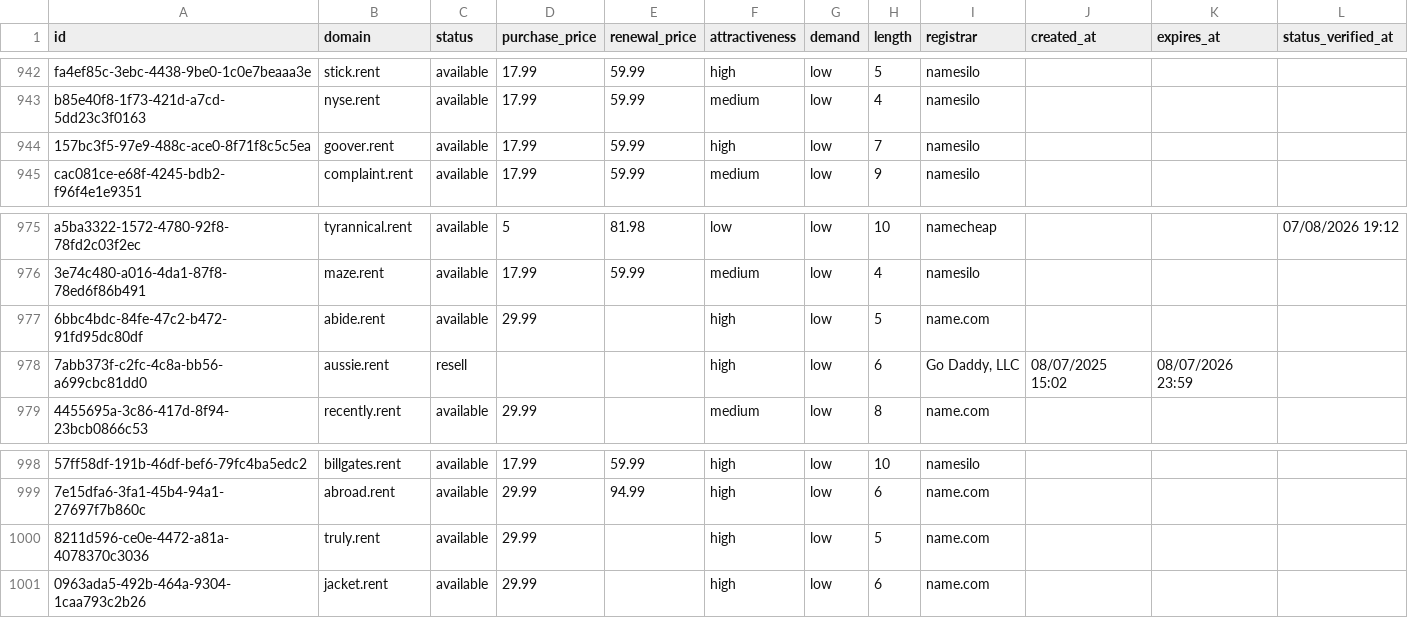
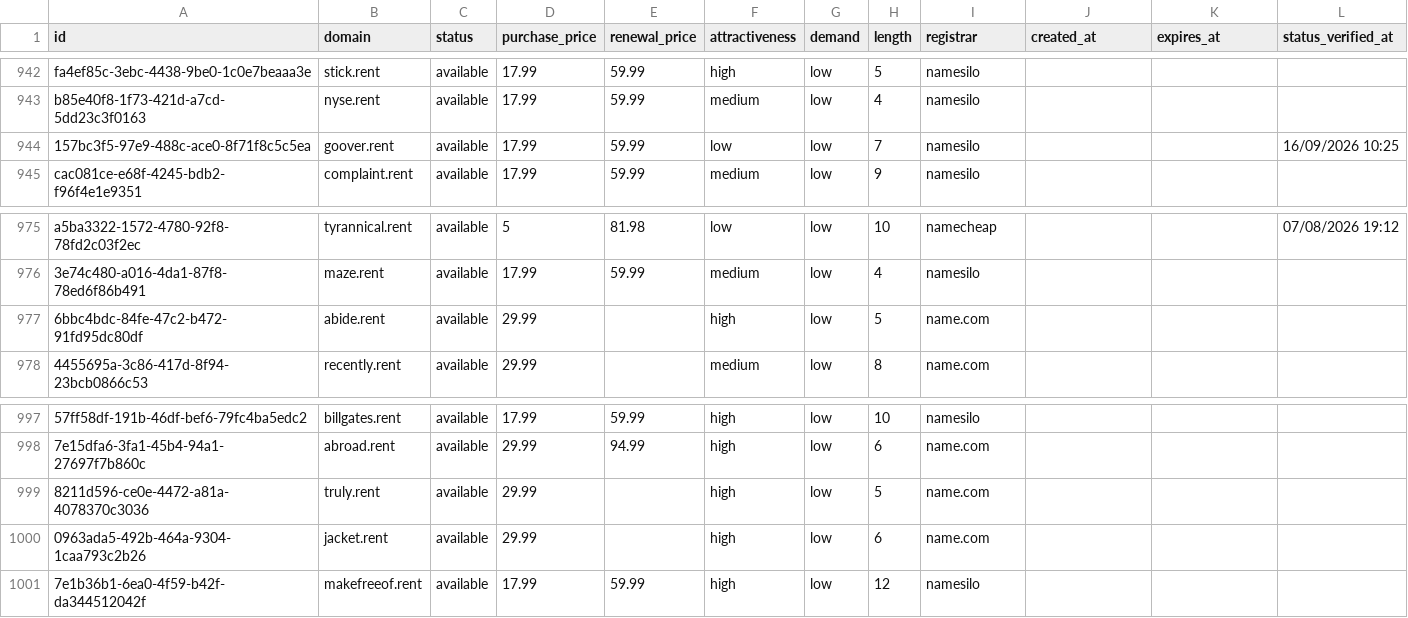
Before and after one commit to UniqueDomains/rent-oneword-domains, a CSV file: rent.csv, drawn as a sheet; only a part is shown, gaps mark what is left out; removed rows and columns are numbered as before the commit, all else as after; the diff names each change by its address in the sheet, - before the commit and + after, or states it on an @@ line.

Commit message:
Domains update

```diff
--- a/rent.csv
+++ b/rent.csv
-F944 (attractiveness): high
+F944 (attractiveness): low
-L944 (status_verified_at): (empty)
+L944 (status_verified_at): 16/09/2026 10:25
-row 978: 7abb373f-c2fc-4c8a-bb56-a699cbc81dd0 | aussie.rent | resell |  |  | high | low | 6 | Go Daddy, LLC | 08/07/2025 15:02 | 08/07/2026 23:59
+row 1001: 7e1b36b1-6ea0-4f59-b42f-da344512042f | makefreeof.rent | available | 17.99 | 59.99 | high | low | 12 | namesilo
```
Also changed, not shown: 4 other files.
